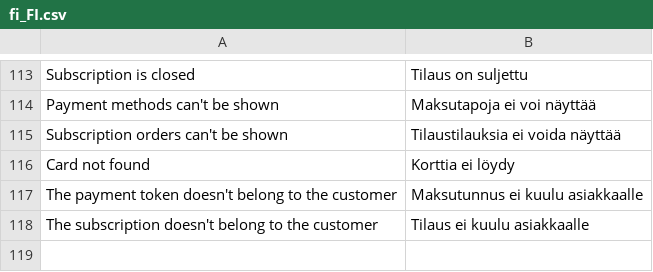
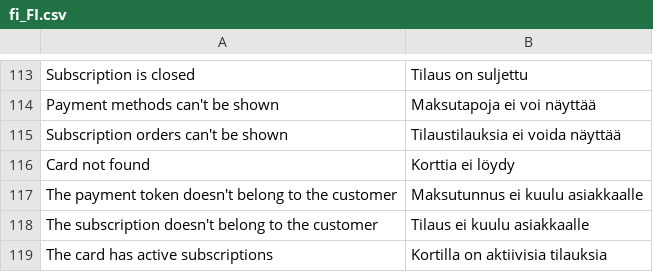
Before and after one commit to paytrail/paytrail-for-adobe-commerce, a CSV file: i18n/fi_FI.csv, drawn as a sheet; only a part is shown, gaps mark what is left out; the diff names each change by its address in the sheet, - before the commit and + after, or states it on an @@ line.

```diff
--- a/i18n/fi_FI.csv
+++ b/i18n/fi_FI.csv
+row 119: The card has active subscriptions | Kortilla on aktiivisia tilauksia
```
Also changed, not shown: i18n/en_US.csv, 1 other file.
